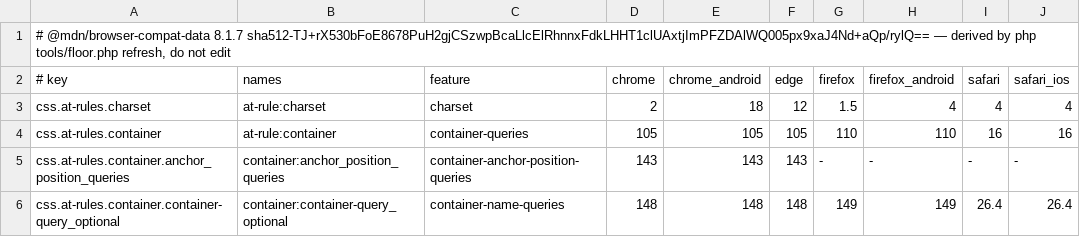
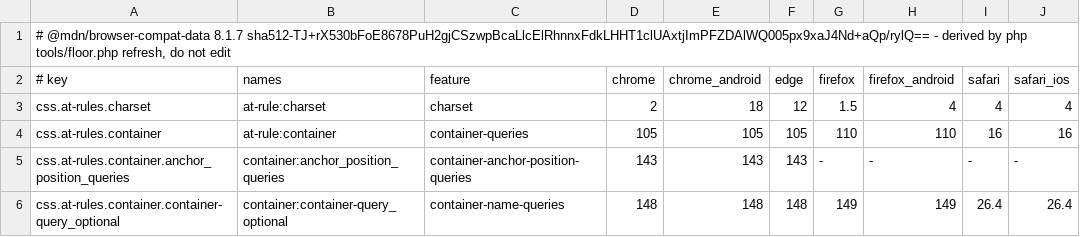
Before and after one commit to redz-tech/REDZ.UI, a TSV file: tools/floor/bcd.tsv, drawn as a sheet; only a part is shown.

Commit message:
No em or en dash left in a tracked file: the comments of the scripts, the probes and the minifier's fixtures, the BCD table's head

```diff
--- a/tools/floor/bcd.tsv
+++ b/tools/floor/bcd.tsv
@@ -1,2 +1,2 @@
-# @mdn/browser-compat-data 8.1.7 sha512-TJ+rX530bFoE8678PuH2gjCSzwpBcaLlcElRhnnxFdkLHHT1clUAxtjImPFZDAlWQ005px9xaJ4Nd+aQp/rylQ== — derived by php tools/floor.php refresh, do not edit
+# @mdn/browser-compat-data 8.1.7 sha512-TJ+rX530bFoE8678PuH2gjCSzwpBcaLlcElRhnnxFdkLHHT1clUAxtjImPFZDAlWQ005px9xaJ4Nd+aQp/rylQ== - derived by php tools/floor.php refresh, do not edit
 # key	names	feature	chrome	chrome_android	edge	firefox	firefox_android	safari	safari_ios
```
Also changed, not shown: 13 other files.
